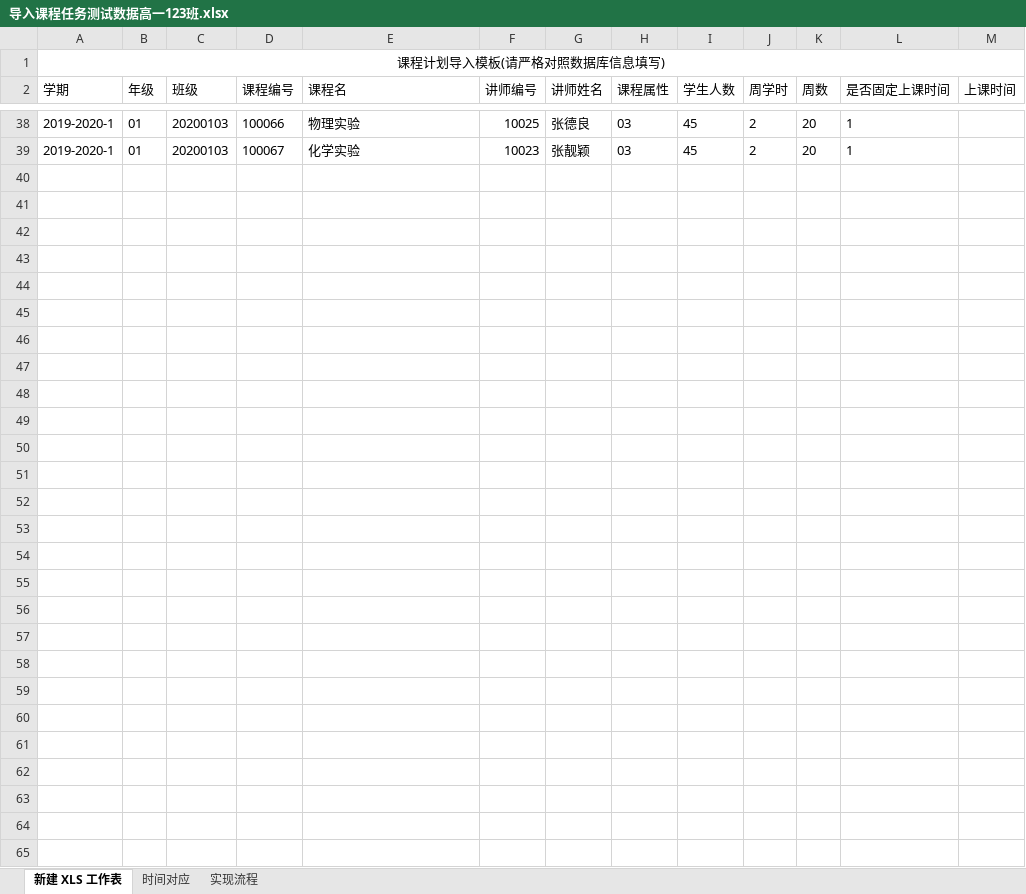
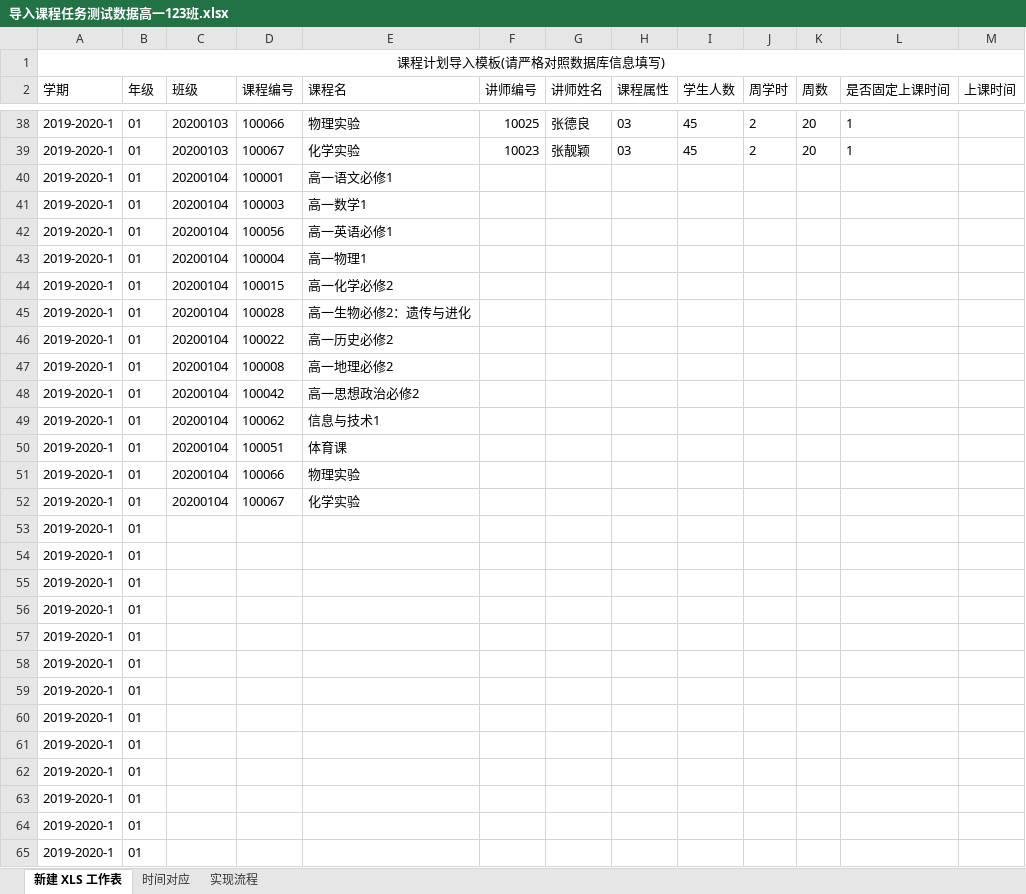
Before and after one commit to javashub/CourseArragement, an Excel workbook: doc/导入课程任务测试数据高一123班.xlsx, sheet 新建 XLS 工作表, drawn as a sheet; only a part is shown, gaps mark what is left out; values as stored, in another font and other column widths than the file's, no borders; the diff names each change by its address in the sheet, - before the commit and + after, or states it on an @@ line.

```diff
--- a/doc/导入课程任务测试数据高一123班.xlsx (sheet 新建 XLS 工作表)
+++ b/doc/导入课程任务测试数据高一123班.xlsx (sheet 新建 XLS 工作表)
+row 40: 2019-2020-1 | 01 | 20200104 | 100001 | 高一语文必修1
+row 41: 2019-2020-1 | 01 | 20200104 | 100003 | 高一数学1
+row 42: 2019-2020-1 | 01 | 20200104 | 100056 | 高一英语必修1
+row 43: 2019-2020-1 | 01 | 20200104 | 100004 | 高一物理1
+row 44: 2019-2020-1 | 01 | 20200104 | 100015 | 高一化学必修2
+row 45: 2019-2020-1 | 01 | 20200104 | 100028 | 高一生物必修2：遗传与进化
+row 46: 2019-2020-1 | 01 | 20200104 | 100022 | 高一历史必修2
+row 47: 2019-2020-1 | 01 | 20200104 | 100008 | 高一地理必修2
+row 48: 2019-2020-1 | 01 | 20200104 | 100042 | 高一思想政治必修2
+row 49: 2019-2020-1 | 01 | 20200104 | 100062 | 信息与技术1
+row 50: 2019-2020-1 | 01 | 20200104 | 100051 | 体育课
+row 51: 2019-2020-1 | 01 | 20200104 | 100066 | 物理实验
+row 52: 2019-2020-1 | 01 | 20200104 | 100067 | 化学实验
+row 53: 2019-2020-1 | 01
+row 54: 2019-2020-1 | 01
+row 55: 2019-2020-1 | 01
+row 56: 2019-2020-1 | 01
+row 57: 2019-2020-1 | 01
+row 58: 2019-2020-1 | 01
+row 59: 2019-2020-1 | 01
+row 60: 2019-2020-1 | 01
+row 61: 2019-2020-1 | 01
+row 62: 2019-2020-1 | 01
+row 63: 2019-2020-1 | 01
+row 64: 2019-2020-1 | 01
+row 65: 2019-2020-1 | 01
```
Also changed, not shown: 26 other files.
